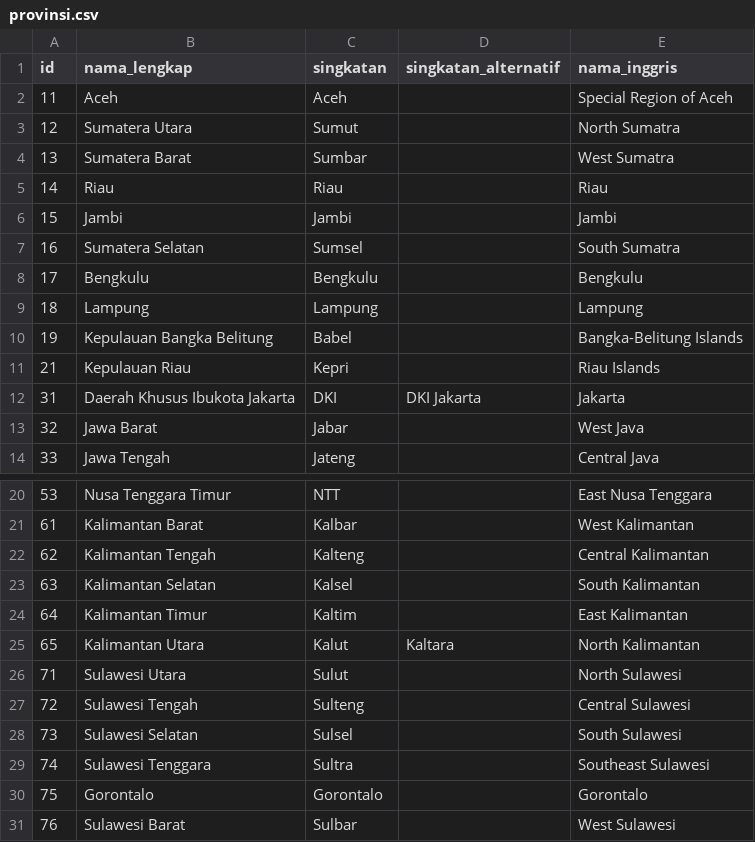
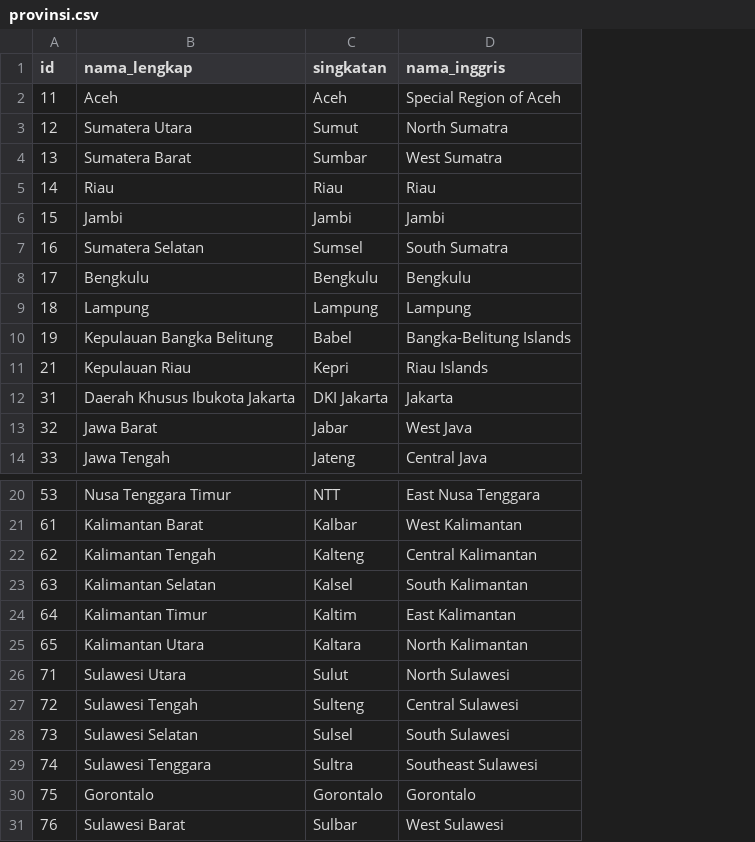
Before and after one commit to pemiluAPI/pemilu-data, a CSV file: provinsi/provinsi.csv, drawn as a sheet; only a part is shown, gaps mark what is left out; the diff names each change by its address in the sheet, - before the commit and + after, or states it on an @@ line.

Commit message:
got rid of singkata_alternatif

```diff
--- a/provinsi/provinsi.csv
+++ b/provinsi/provinsi.csv
-column D (singkatan_alternatif), row 12: DKI Jakarta; row 25: Kaltara
-C12 (singkatan): DKI
+C12 (singkatan): DKI Jakarta
-C25 (singkatan): Kalut
+C25 (singkatan): Kaltara
```
Also changed, not shown: 1 other file.
